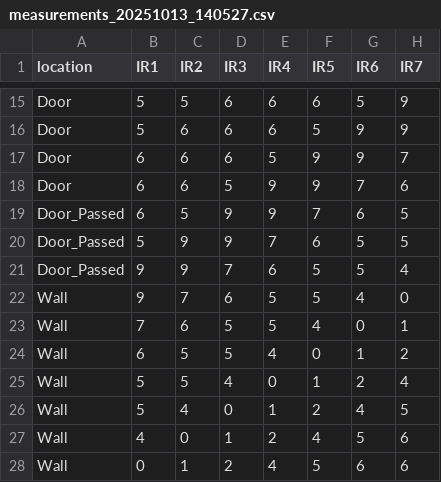
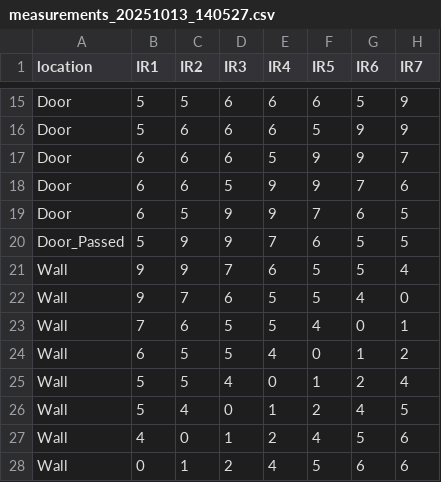
Before and after one commit to ggmeiner22/Doorway-Detection-Robot, a CSV file: data/measurements_20251013_140527.csv, drawn as a sheet; only a part is shown, gaps mark what is left out; the diff names each change by its address in the sheet, - before the commit and + after, or states it on an @@ line.

```diff
--- a/data/measurements_20251013_140527.csv
+++ b/data/measurements_20251013_140527.csv
-A19 (location): Door_Passed
+A19 (location): Door
-A21 (location): Door_Passed
+A21 (location): Wall
```
Also changed, not shown: data/measurements_20251013_134358.csv, data/measurements_20251013_134923.csv, 8 other files.
